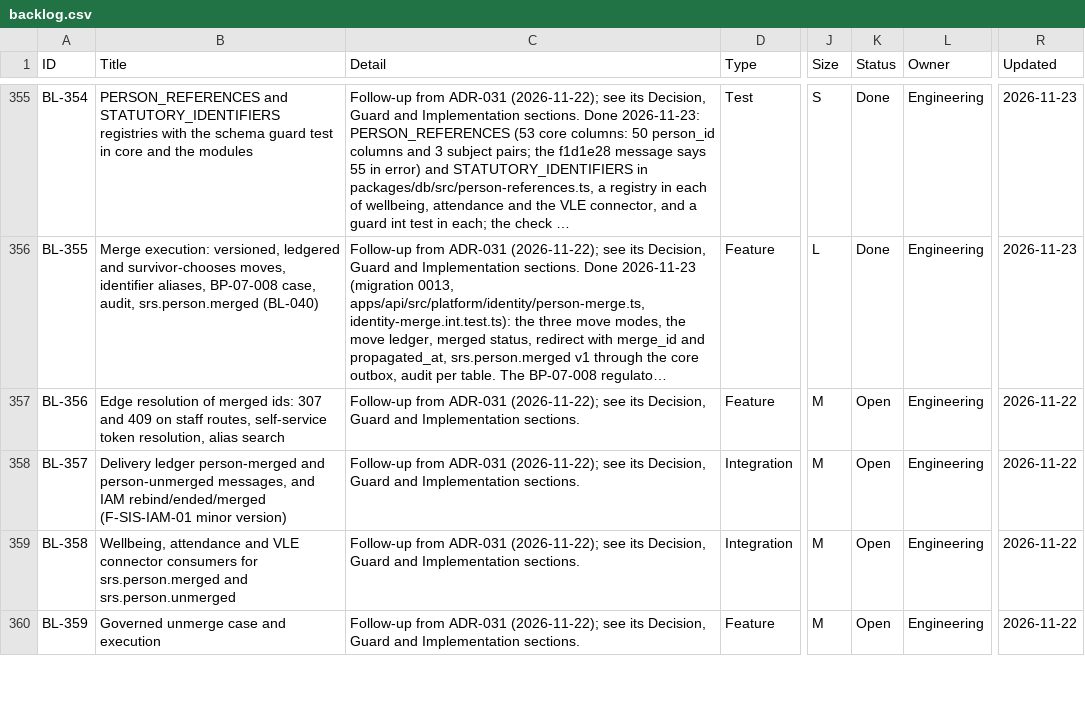
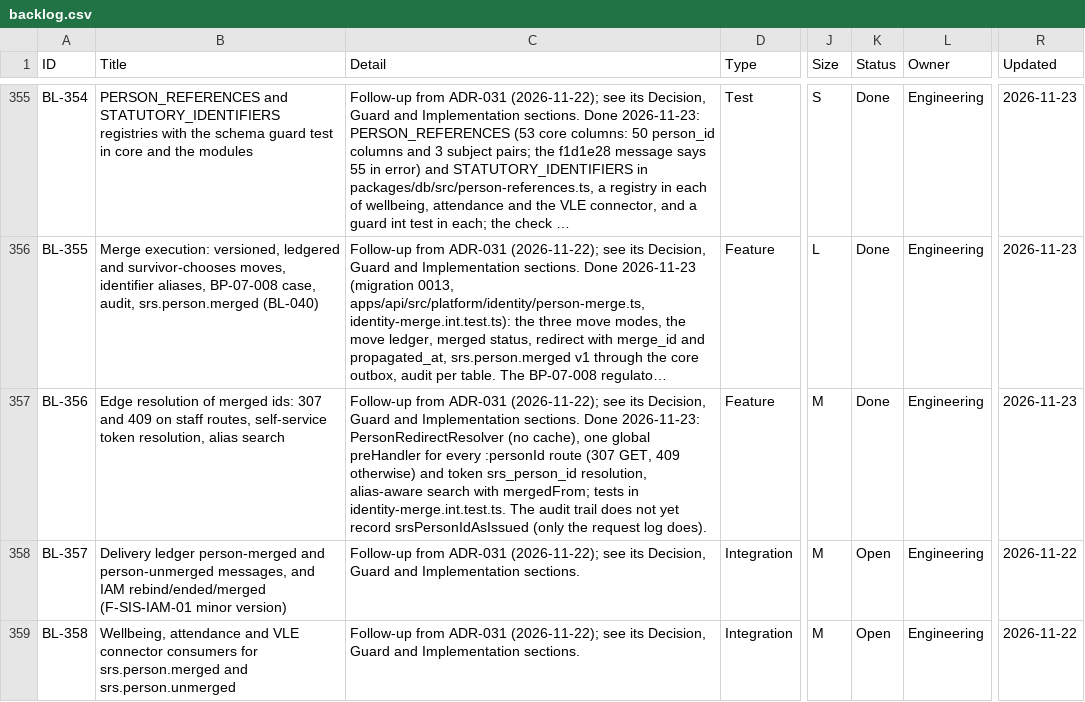
Before and after one commit to RevelationCore/Revelation-SRS, a CSV file: docs/product/backlog.csv, drawn as a sheet; only a part is shown, gaps mark what is left out; the shorter side is filled out with more unchanged rows; long unchanged cells end in …; the diff names each change by its address in the sheet, - before the commit and + after, or states it on an @@ line.

```diff
--- a/docs/product/backlog.csv
+++ b/docs/product/backlog.csv
-C357 (Detail): …Implementation sections.
+C357 (Detail): …Implementation sections. Done 2026-11-23: PersonRedirectResolver (no cache), one global preHandler for every :personId route (307 GET, 409 otherwise) and token srs_person_id resolution, alias-aware search with mergedFrom; tests in identity-merge.int.test.ts. The audit trail does not yet record srsPersonIdAsIssued (only the request log does).
-K357 (Status): Open
+K357 (Status): Done
-R357 (Updated): 2026-11-22
+R357 (Updated): 2026-11-23
```
Also changed, not shown: 9 other files.
